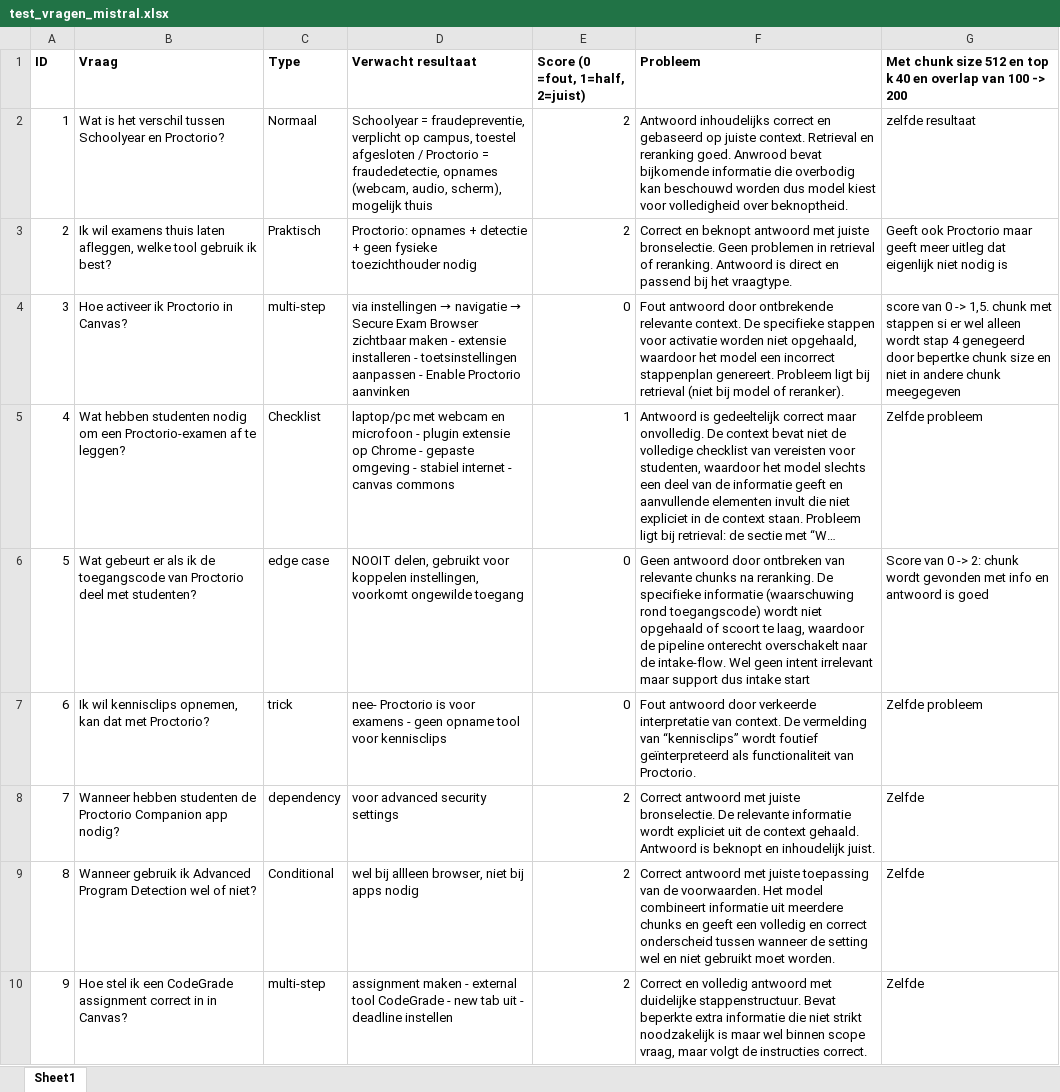
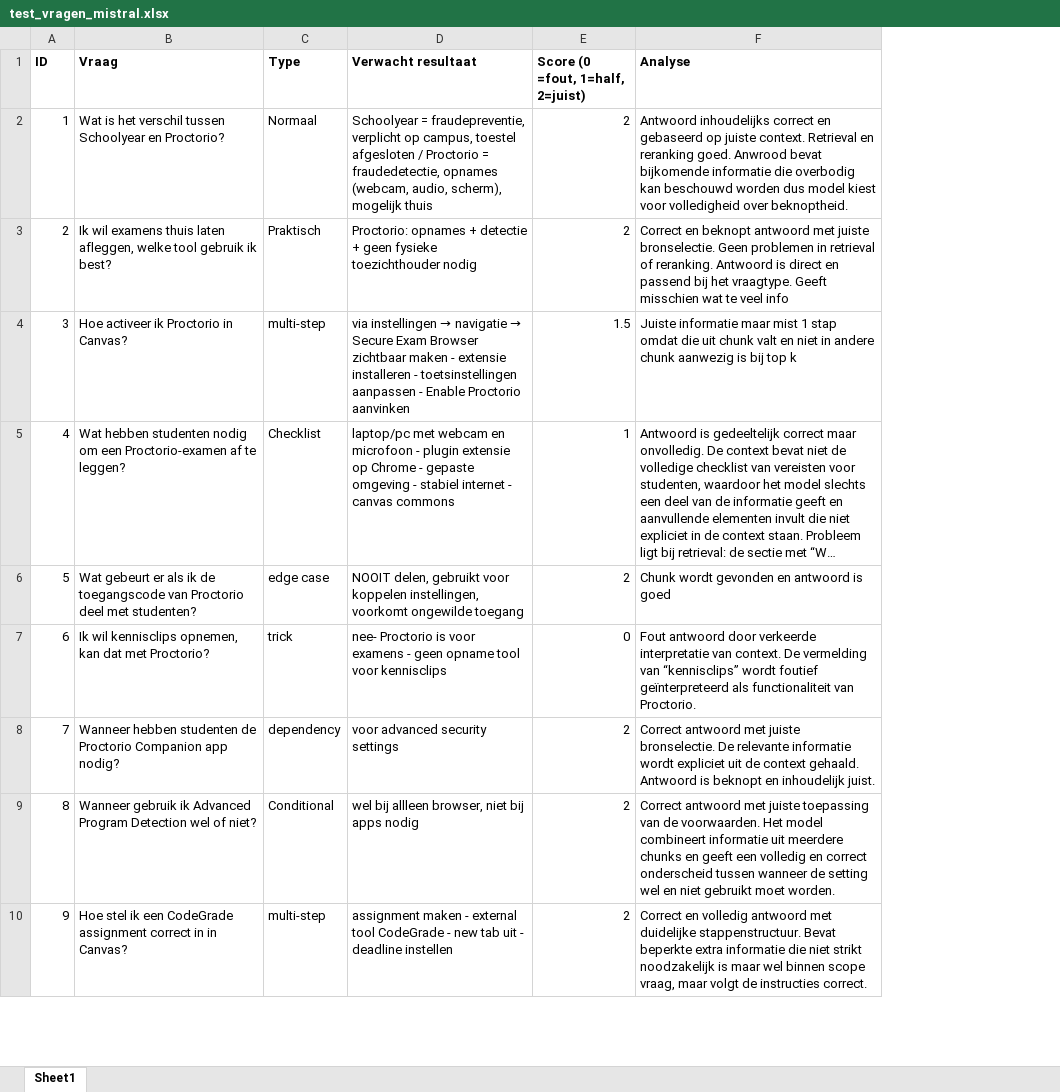
Before and after one commit to ThomasVS98/Stage, an Excel workbook: evaluation/test_vragen_mistral.xlsx, sheet Sheet1, drawn as a sheet; only a part is shown; long unchanged cells end in …; values as stored, in another font and other column widths than the file's, no borders; the diff covers the shown part only; the diff names each change by its address in the sheet, - before the commit and + after, or states it on an @@ line.

Commit message:
lichte aanpassing in excel file. Prompting gaf niet veel goeds nu dus kom hier later op terug

```diff
--- a/evaluation/test_vragen_mistral.xlsx (sheet Sheet1)
+++ b/evaluation/test_vragen_mistral.xlsx (sheet Sheet1)
-column G, rows 1-10: Met chunk size 512 en top k 40 en overlap van 100 -> 200 | zelfde resultaat | Geeft ook Proctorio maar geeft meer uitleg dat eigenlijk niet nodig is | score van 0 -> 1,5. chunk met stappen si er wel alleen wordt stap 4 genegeerd door bepertke chunk size en niet in andere chunk meegegeven | Zelfde probleem | Score van 0 -> 2: chunk wordt gevonden met info en antwoord is goed | Zelfde probleem | Zelfde | Zelfde | Zelfde
-F1: Probleem
+F1: Analyse
-F3 (Analyse): …het vraagtype.
+F3 (Analyse): …het vraagtype. Geeft misschien wat te veel info
-E4 (Score (0 =fout, 1=half, 2=juist)): 0
+E4 (Score (0 =fout, 1=half, 2=juist)): 1.5
-F4 (Analyse): Fout antwoord door ontbrekende relevante context. De specifieke stappen voor activatie worden niet opgehaald, waardoor het model een incorrect stappenplan genereert. Probleem ligt bij retrieval (niet bij model of reranker).
+F4 (Analyse): Juiste informatie maar mist 1 stap omdat die uit chunk valt en niet in andere chunk aanwezig is bij top k
-E6 (Score (0 =fout, 1=half, 2=juist)): 0
+E6 (Score (0 =fout, 1=half, 2=juist)): 2
-F6 (Analyse): Geen antwoord door ontbreken van relevante chunks na reranking. De specifieke informatie (waarschuwing rond toegangscode) wordt niet opgehaald of scoort te laag, waardoor de pipeline onterecht overschakelt naar de intake-flow. Wel geen intent irrelevant maar support dus intake start
+F6 (Analyse): Chunk wordt gevonden en antwoord is goed
```
Also changed, not shown: 10 edited cells elsewhere in this sheet.
